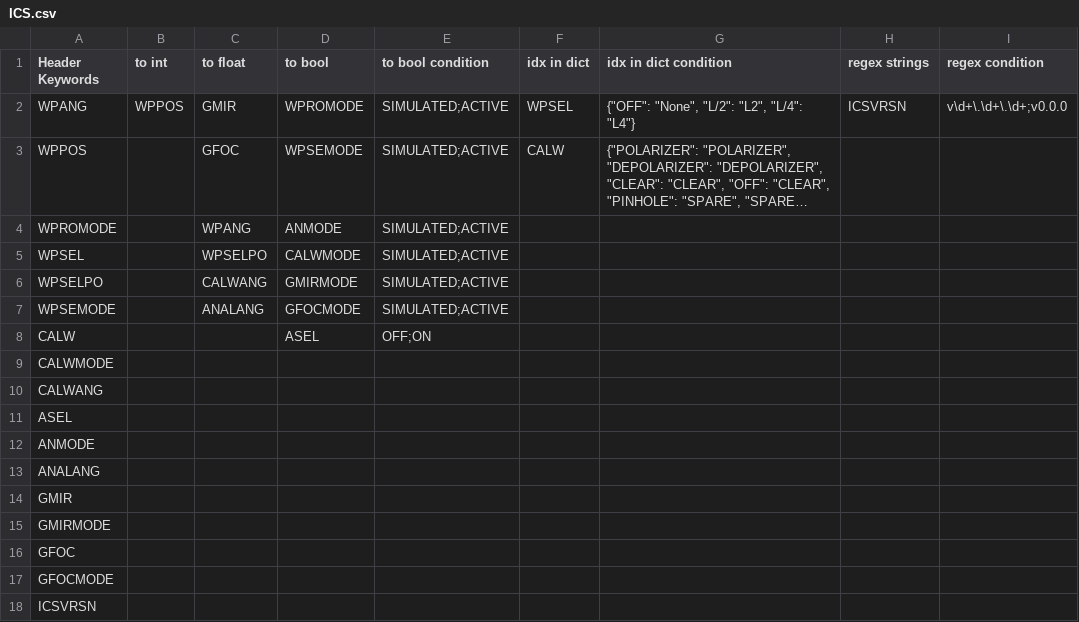
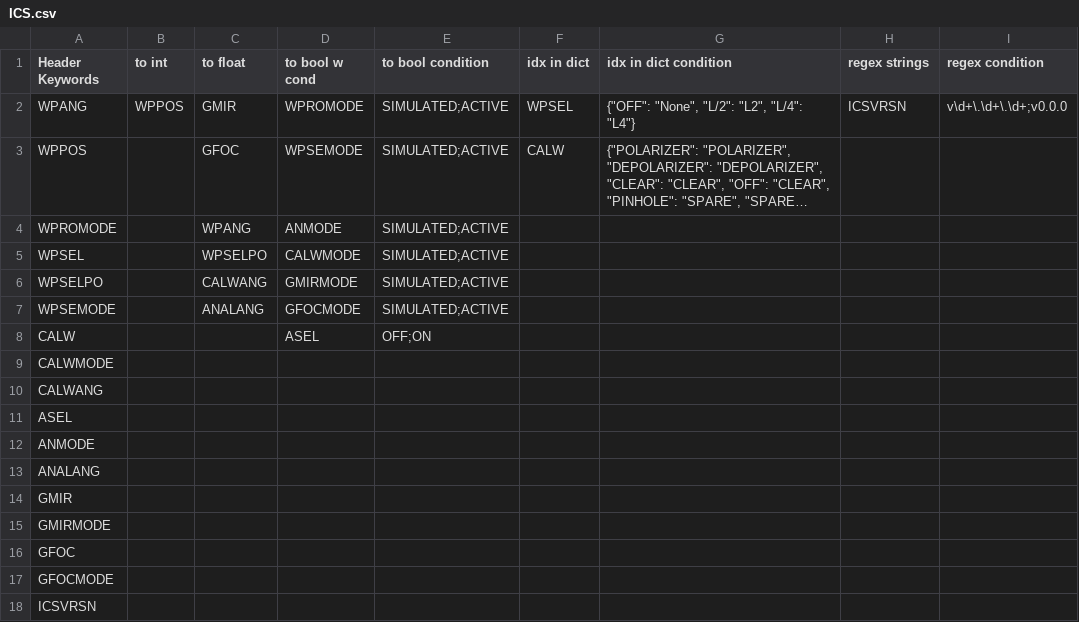
Before and after one commit to dev-LNA/S4ACS, a CSV file: S4ACS/ACS files/python/header/csv/ICS.csv, drawn as a sheet; long unchanged cells end in ….

Commit message:
add bool verification with condition

```diff
--- a/S4ACS/ACS files/python/header/csv/ICS.csv
+++ b/S4ACS/ACS files/python/header/csv/ICS.csv
@@ -1,2 +1,2 @@
-Header Keywords,to int,to float,to bool,to bool condition,idx in dict,idx in dict condition,regex strings,regex condition
+Header Keywords,to int,to float,to bool w cond,to bool condition,idx in dict,idx in dict condition,regex strings,regex condition
 WPANG,WPPOS,GMIR,WPROMODE,SIMULATED;ACTIVE,WPSEL,"{""OFF"": ""None"", ""L/2"": ""L2"", ""L/4"": ""L4""}",ICSVRSN,"v\d+\.\d+\.\d+;v0.0.0"
```
Also changed, not shown: 1 other file.
